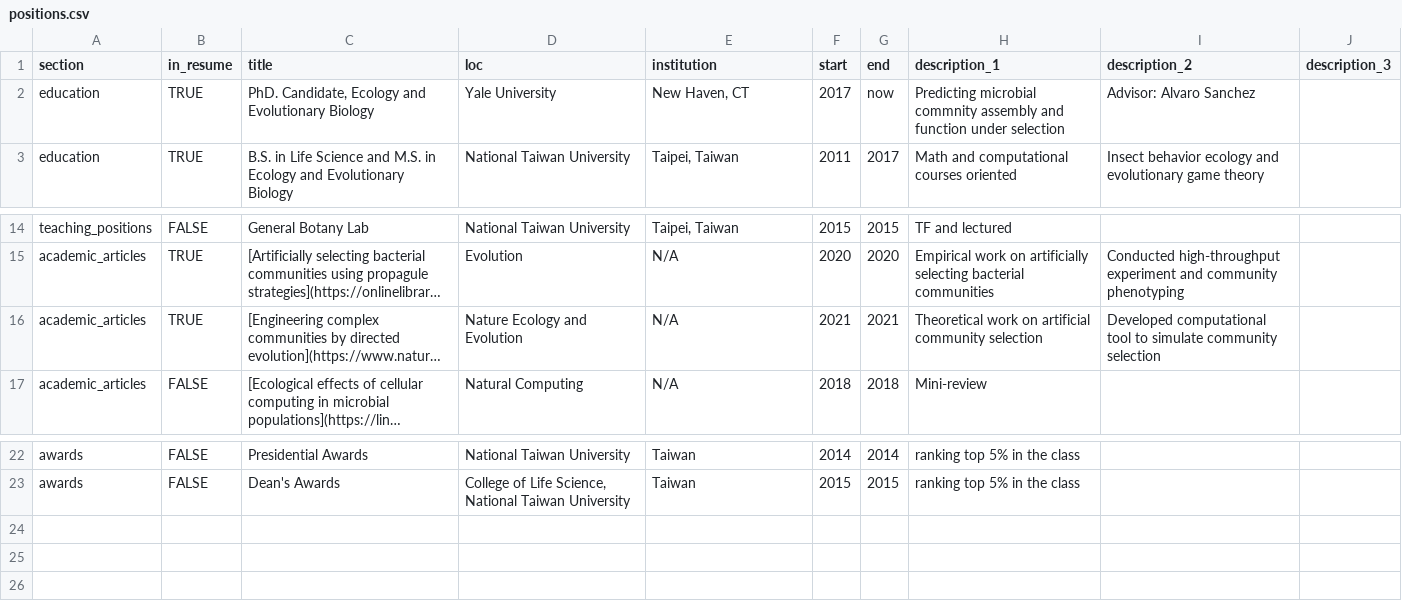
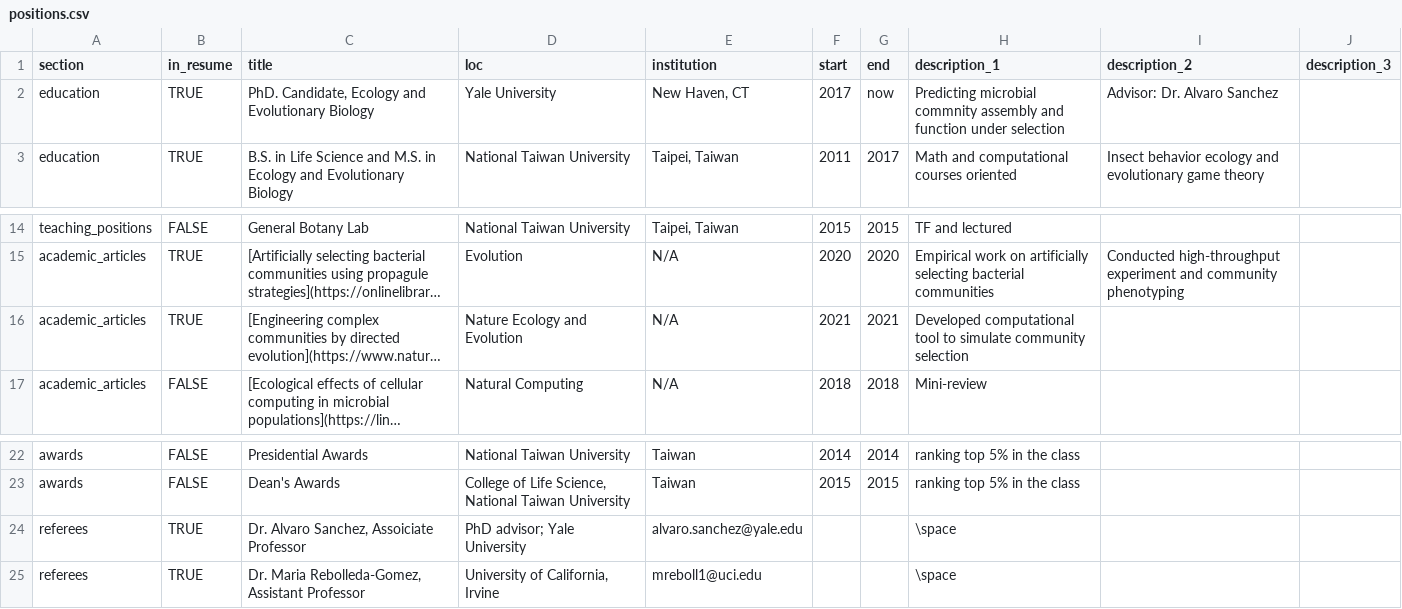
Before and after one commit to Chang-Yu-Chang/cv, a CSV file: positions.csv, drawn as a sheet; only a part is shown, gaps mark what is left out; long unchanged cells end in …; the diff names each change by its address in the sheet, - before the commit and + after, or states it on an @@ line.

Commit message:
Add referees

```diff
--- a/positions.csv
+++ b/positions.csv
-I2 (description_2): Advisor: Alvaro Sanchez
+I2 (description_2): Advisor: Dr. Alvaro Sanchez
-H16 (description_1): Theoretical work on artificial community selection
+H16 (description_1): Developed computational tool to simulate community selection
-I16 (description_2): Developed computational tool to simulate community selection
+I16 (description_2): (empty)
+row 24: referees | TRUE | Dr. Alvaro Sanchez, Assoiciate Professor | PhD advisor; Yale University | alvaro.sanchez@yale.edu |  |  | \space
+row 25: referees | TRUE | Dr. Maria Rebolleda-Gomez, Assistant Professor | University of California, Irvine | mreboll1@uci.edu |  |  | \space
```
Also changed, not shown: 2 other files.
